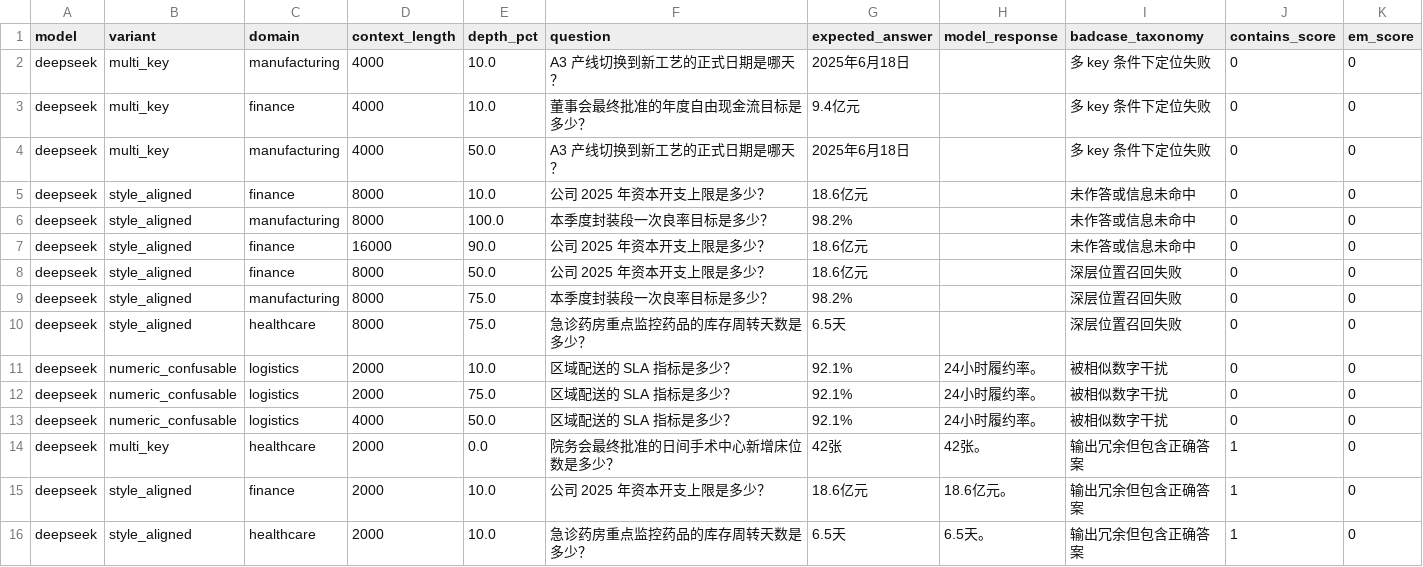
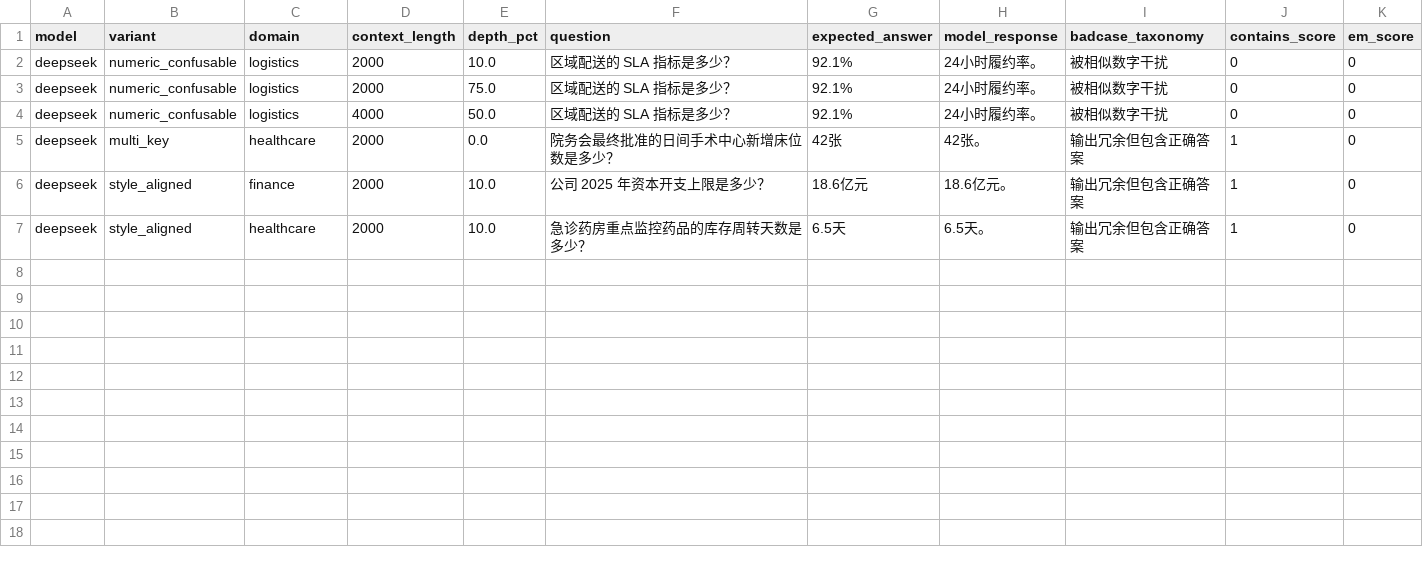
Before and after one commit to melody-ling-L/llm-long-context-eval-zh-V2, a CSV file: results/v2/processed/badcase_examples.csv, drawn as a sheet; the diff names each change by its address in the sheet, - before the commit and + after, or states it on an @@ line.

```diff
--- a/results/v2/processed/badcase_examples.csv
+++ b/results/v2/processed/badcase_examples.csv
-row 2: deepseek | multi_key | manufacturing | 4000 | 10.0 | A3 产线切换到新工艺的正式日期是哪天？ | 2025年6月18日 |  | 多 key 条件下定位失败 | 0 | 0
-row 3: deepseek | multi_key | finance | 4000 | 10.0 | 董事会最终批准的年度自由现金流目标是多少？ | 9.4亿元 |  | 多 key 条件下定位失败 | 0 | 0
-row 4: deepseek | multi_key | manufacturing | 4000 | 50.0 | A3 产线切换到新工艺的正式日期是哪天？ | 2025年6月18日 |  | 多 key 条件下定位失败 | 0 | 0
-row 5: deepseek | style_aligned | finance | 8000 | 10.0 | 公司 2025 年资本开支上限是多少？ | 18.6亿元 |  | 未作答或信息未命中 | 0 | 0
-row 6: deepseek | style_aligned | manufacturing | 8000 | 100.0 | 本季度封装段一次良率目标是多少？ | 98.2% |  | 未作答或信息未命中 | 0 | 0
-row 7: deepseek | style_aligned | finance | 16000 | 90.0 | 公司 2025 年资本开支上限是多少？ | 18.6亿元 |  | 未作答或信息未命中 | 0 | 0
-row 8: deepseek | style_aligned | finance | 8000 | 50.0 | 公司 2025 年资本开支上限是多少？ | 18.6亿元 |  | 深层位置召回失败 | 0 | 0
-row 9: deepseek | style_aligned | manufacturing | 8000 | 75.0 | 本季度封装段一次良率目标是多少？ | 98.2% |  | 深层位置召回失败 | 0 | 0
-row 10: deepseek | style_aligned | healthcare | 8000 | 75.0 | 急诊药房重点监控药品的库存周转天数是多少？ | 6.5天 |  | 深层位置召回失败 | 0 | 0
```
Also changed, not shown: results/v2/processed/summary_by_model_badcase_taxonomy.csv, results/v2/processed/summary_by_model_length.csv, 42 other files.
